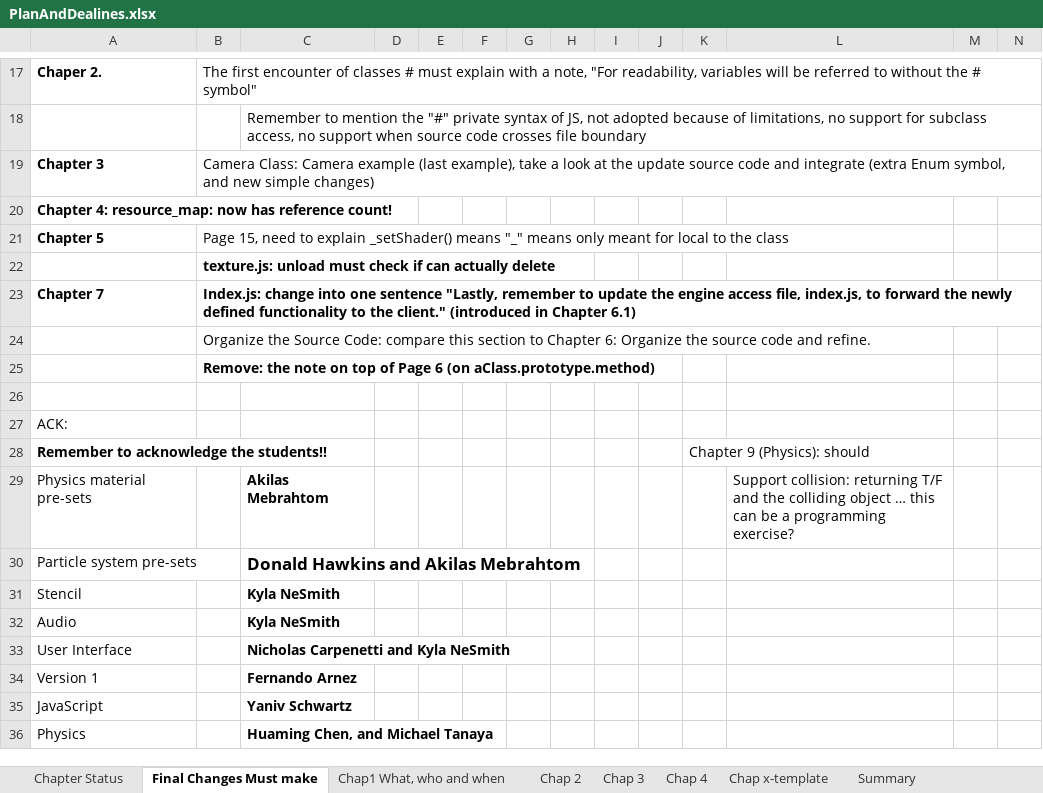
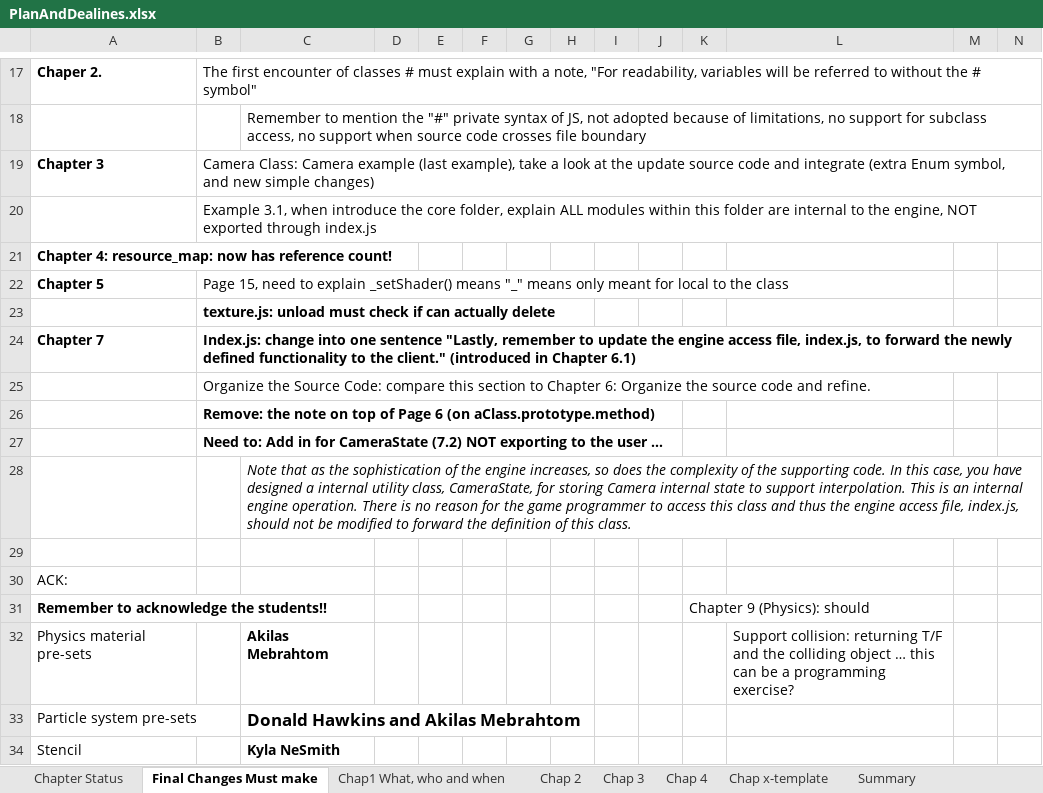
Before and after one commit to HTML5GameEngineGroup/GTCS-GameEngine2, an Excel workbook: Word/PlanAndDealines.xlsx, sheet Final Changes Must make, drawn as a sheet; only a part is shown, gaps mark what is left out; the shorter side is filled out with more unchanged rows; values as stored, in another font and other column widths than the file's, no borders; rows hold the shown columns only; the diff names each change by its address in the sheet, - before the commit and + after, or states it on an @@ line.

```diff
--- a/Word/PlanAndDealines.xlsx (sheet Final Changes Must make)
+++ b/Word/PlanAndDealines.xlsx (sheet Final Changes Must make)
+row 20:  | Example 3.1, when introduce the core folder, explain ALL modules within this folder are internal to the engine, NOT exported through index.js
+row 27:  | Need to: Add in for CameraState (7.2) NOT exporting to the user …
+row 28:  |  | Note that as the sophistication of the engine increases, so does the complexity of the supporting code. In this case, you have designed a internal utility class, CameraState, for storing Camera internal state to support interpolation. This is an internal engine operation. There is no reason for the game programmer to access this class and thus the engine access file, index.js, should not be modified to forward the definition of this class.
```
Also changed, not shown: 1 other file.
